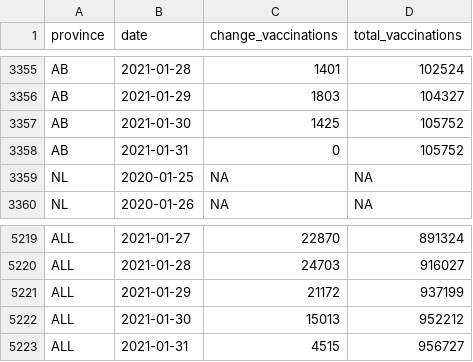
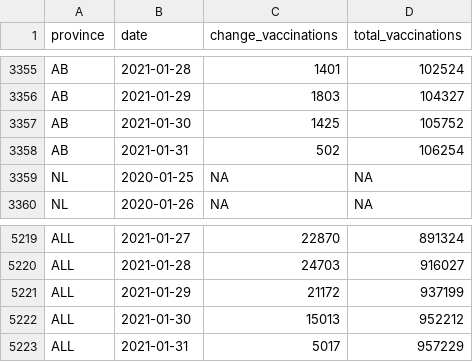
Before and after one commit to chris31415926535/covid_vaccine_predictor, a CSV file: data/all.csv, drawn as a sheet; only a part is shown, gaps mark what is left out.

```diff
--- a/data/all.csv
+++ b/data/all.csv
@@ -3357,3 +3357,3 @@ AB,2021-01-29,1803,104327
 AB,2021-01-30,1425,105752
-AB,2021-01-31,0,105752
+AB,2021-01-31,502,106254
 NL,2020-01-25,NA,NA
@@ -5222,2 +5222,2 @@ ALL,2021-01-29,21172,937199
 ALL,2021-01-30,15013,952212
-ALL,2021-01-31,4515,956727
+ALL,2021-01-31,5017,957229
```
Also changed, not shown: 2 other files.
